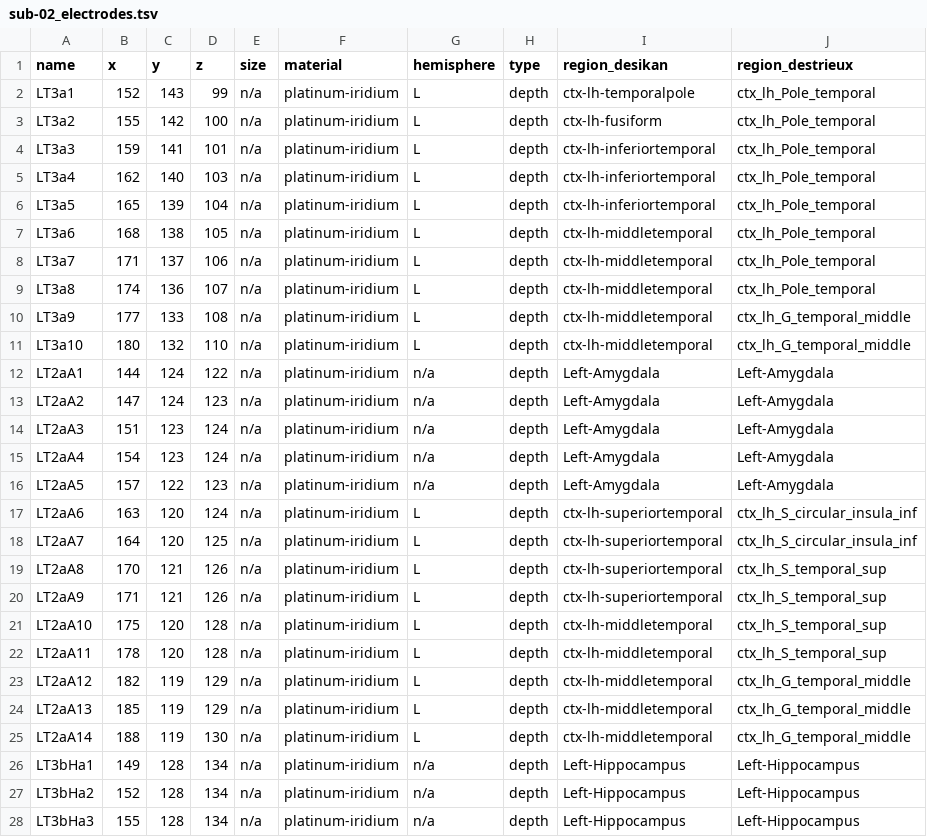
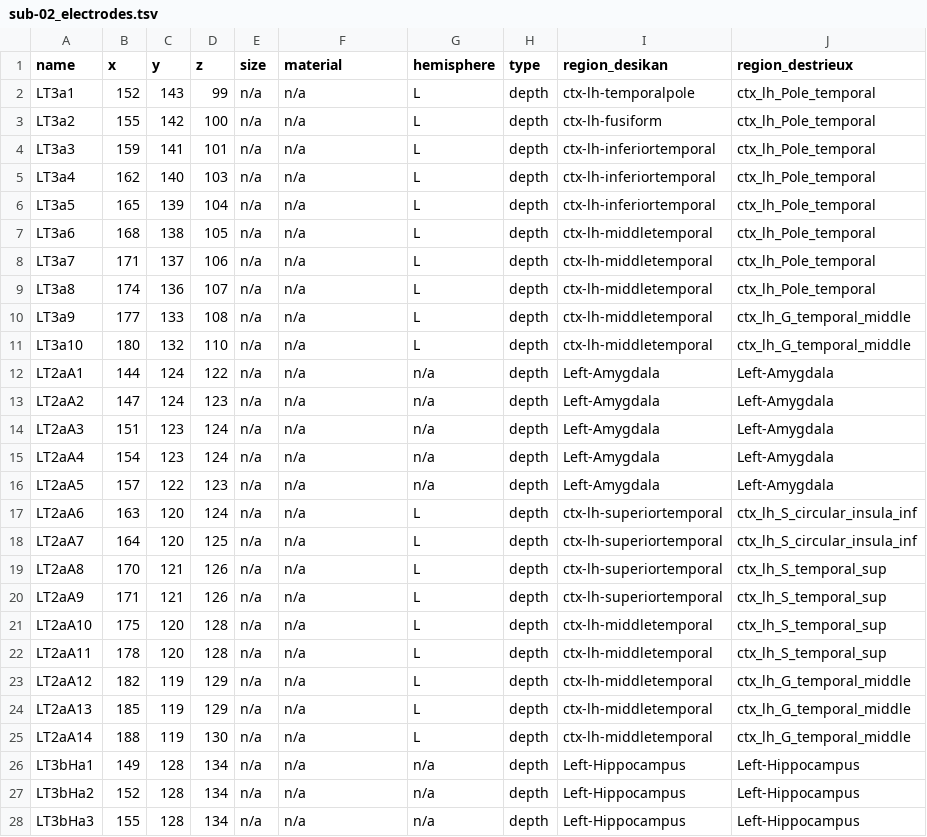
Before and after one commit to nemarDatasets/nm000253, a TSV file: sub-02/ieeg/sub-02_electrodes.tsv, drawn as a sheet; only a part is shown; the diff covers the shown part only; the diff names each change by its address in the sheet, - before the commit and + after, or states it on an @@ line.

```diff
--- a/sub-02/ieeg/sub-02_electrodes.tsv
+++ b/sub-02/ieeg/sub-02_electrodes.tsv
-F2:F28 (material): platinum-iridium
+F2:F28 (material): n/a
```
Also changed, not shown: 137 edited cells elsewhere in this file, sub-04/ieeg/sub-04_electrodes.tsv, sub-06/ieeg/sub-06_electrodes.tsv, 20 other files.
